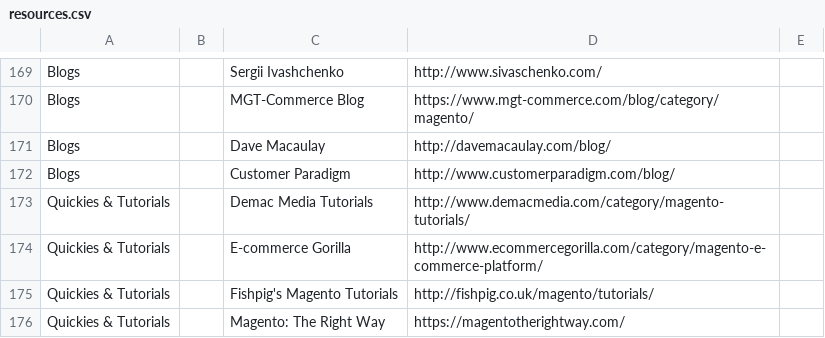
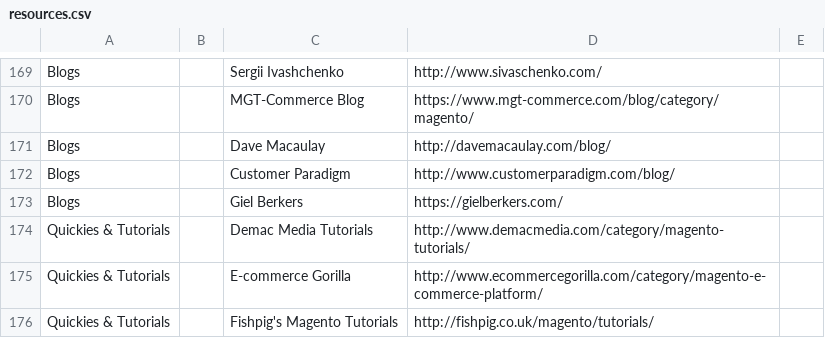
Before and after one commit to BMaksimovic/M2ResManage, a CSV file: resources.csv, drawn as a sheet; only a part is shown, gaps mark what is left out; the shorter side is filled out with more unchanged rows.

Commit message:
Add Giel Berkers's blog

```diff
--- a/resources.csv
+++ b/resources.csv
@@ -172,2 +172,3 @@ Blogs,,Dave Macaulay,http://davemacaulay.com/blog/,
 Blogs,,Customer Paradigm,http://www.customerparadigm.com/blog/,
+Blogs,,Giel Berkers,https://gielberkers.com/,
 Quickies & Tutorials,,Demac Media Tutorials,http://www.demacmedia.com/category/magento-tutorials/,
```
Also changed, not shown: 1 other file.
